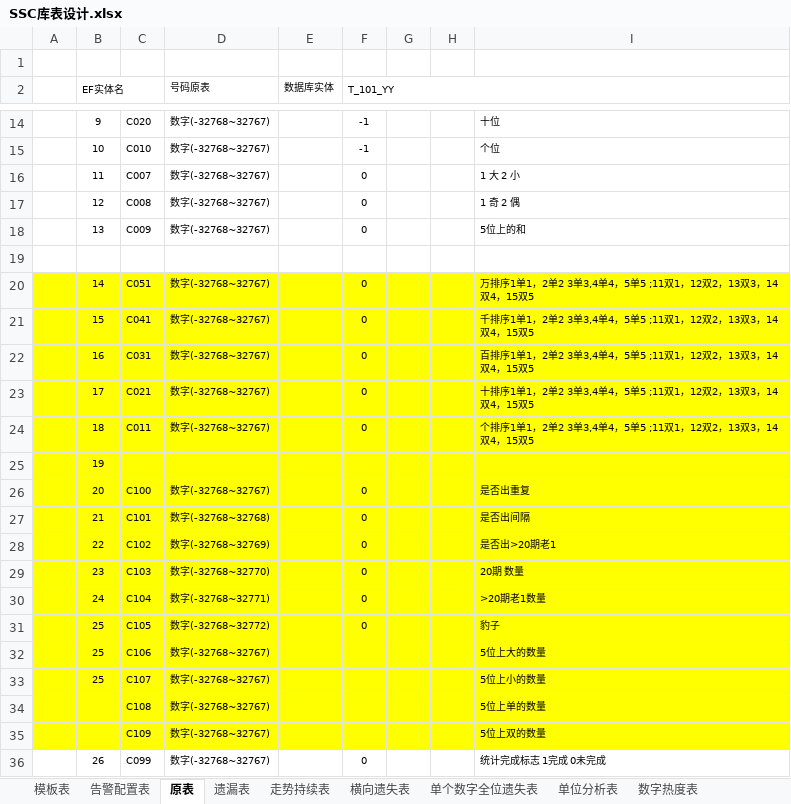
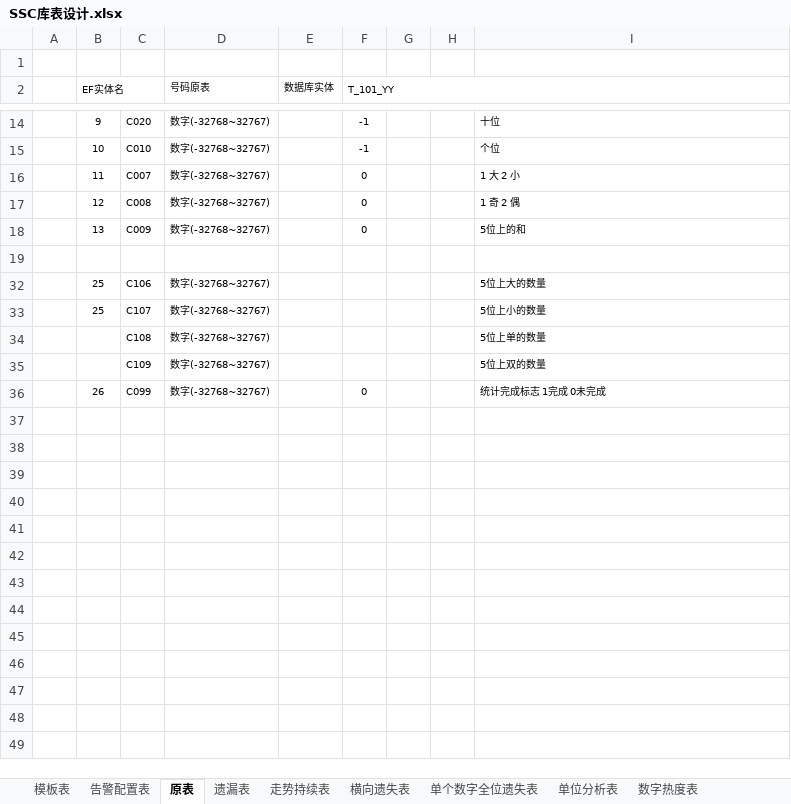
Before and after one commit to cqssc/ssc, an Excel workbook: Wendang/SSC库表设计.xlsx, sheet 原表, drawn as a sheet; only a part is shown, gaps mark what is left out; values as stored, in another font and other column widths than the file's, no borders; the diff names each change by its address in the sheet, - before the commit and + after, or states it on an @@ line.

```diff
--- a/Wendang/SSC库表设计.xlsx (sheet 原表)
+++ b/Wendang/SSC库表设计.xlsx (sheet 原表)
@@ row 20 hidden:  | 14 | C051 | 数字(-32768~32767) |  | 0 |  |  | 万排序1单1，2单2 3单3,4单4，5单5 ;11双1，12双2，13双3，14双4，15双5 @@
@@ row 21 hidden:  | 15 | C041 | 数字(-32768~32767) |  | 0 |  |  | 千排序1单1，2单2 3单3,4单4，5单5 ;11双1，12双2，13双3，14双4，15双5 @@
@@ row 22 hidden:  | 16 | C031 | 数字(-32768~32767) |  | 0 |  |  | 百排序1单1，2单2 3单3,4单4，5单5 ;11双1，12双2，13双3，14双4，15双5 @@
@@ row 23 hidden:  | 17 | C021 | 数字(-32768~32767) |  | 0 |  |  | 十排序1单1，2单2 3单3,4单4，5单5 ;11双1，12双2，13双3，14双4，15双5 @@
@@ row 24 hidden:  | 18 | C011 | 数字(-32768~32767) |  | 0 |  |  | 个排序1单1，2单2 3单3,4单4，5单5 ;11双1，12双2，13双3，14双4，15双5 @@
@@ row 25 hidden:  | 19 @@
@@ row 26 hidden:  | 20 | C100 | 数字(-32768~32767) |  | 0 |  |  | 是否出重复 @@
@@ row 27 hidden:  | 21 | C101 | 数字(-32768~32768) |  | 0 |  |  | 是否出间隔 @@
@@ row 28 hidden:  | 22 | C102 | 数字(-32768~32769) |  | 0 |  |  | 是否出>20期老1 @@
@@ row 29 hidden:  | 23 | C103 | 数字(-32768~32770) |  | 0 |  |  | 20期 数量 @@
@@ row 30 hidden:  | 24 | C104 | 数字(-32768~32771) |  | 0 |  |  | >20期老1数量 @@
@@ row 31 hidden:  | 25 | C105 | 数字(-32768~32772) |  | 0 |  |  | 豹子 @@
-A32:I35 fill: #FFFF00
+A32:I35 fill: none
```
Also changed, not shown: sheet 全位不分段统计, sheet 走势持续表, sheet 数字热度表, sheet 单位分析表, sheet 单位最热号走势, sheet 遗漏表, 3 more sheets, other sheet tabs, 25 other files.
